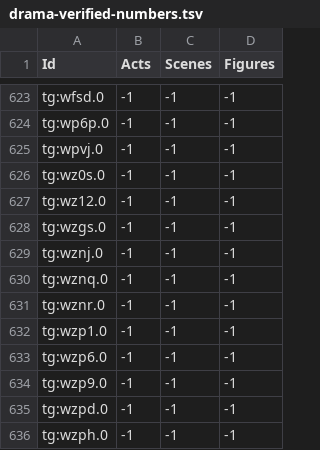
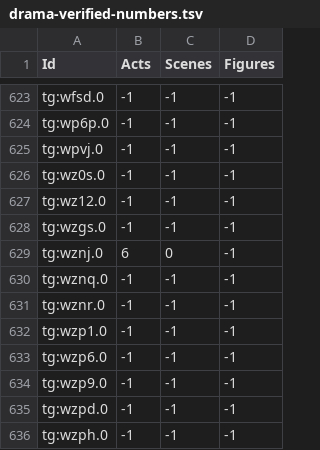
Before and after one commit to quadrama/metadata, a TSV file: drama-verified-numbers.tsv, drawn as a sheet; only a part is shown, gaps mark what is left out.

Commit message:
additional numbers

```diff
--- a/drama-verified-numbers.tsv
+++ b/drama-verified-numbers.tsv
@@ -628,3 +628,3 @@ tg:wz12.0	-1	-1	-1
 tg:wzgs.0	-1	-1	-1
-tg:wznj.0	-1	-1	-1
+tg:wznj.0	6	0	-1
 tg:wznq.0	-1	-1	-1
```
